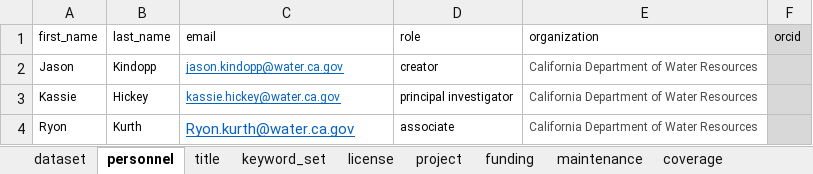
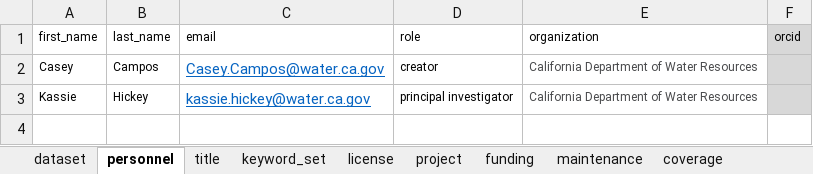
Before and after one commit to SRJPE/jpe-yuba-edi, an Excel workbook: data-raw/metadata/yuba_metadata.xlsx, sheet personnel, drawn as a sheet; values as stored, in another font and other column widths than the file's, no borders; the diff names each change by its address in the sheet, - before the commit and + after, or states it on an @@ line.

```diff
--- a/data-raw/metadata/yuba_metadata.xlsx (sheet personnel)
+++ b/data-raw/metadata/yuba_metadata.xlsx (sheet personnel)
-A2 (first_name): Jason
+A2 (first_name): Casey
-B2 (last_name): Kindopp
+B2 (last_name): Campos
-C2 (email): jason.kindopp@water.ca.gov
+C2 (email): Casey.Campos@water.ca.gov
@@ C2:C3 text size: larger @@
-row 4: Ryon | Kurth | Ryon.kurth@water.ca.gov | associate | California Department of Water Resources
```
Also changed, not shown: sheet coverage, sheet title, sheet dataset, sheet license.
